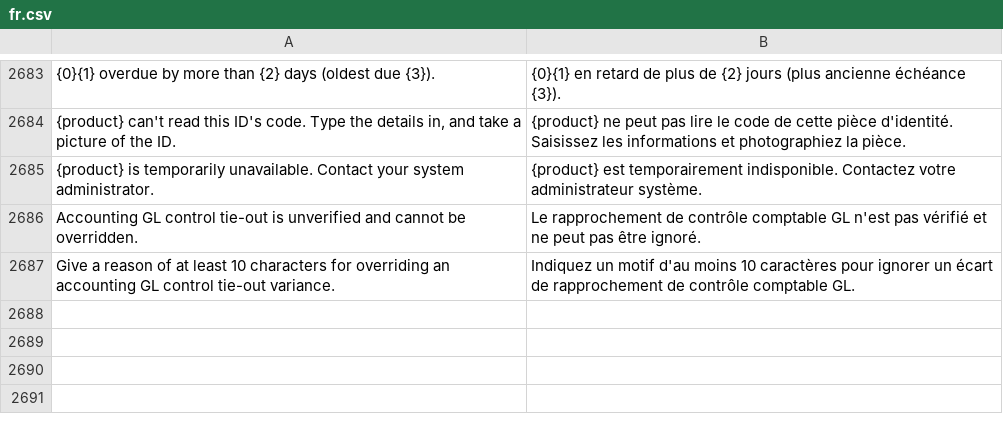
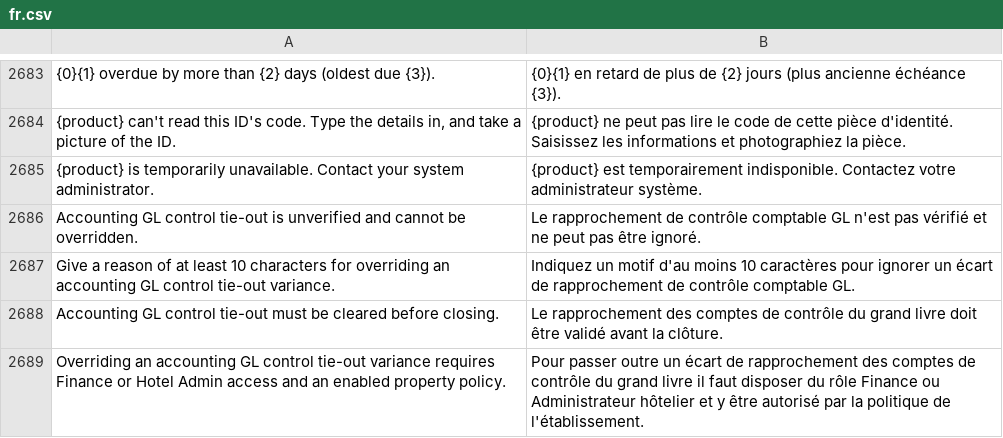
Before and after one commit to pmwanje2/kamra, a CSV file: kamra/translations/fr.csv, drawn as a sheet; only a part is shown, gaps mark what is left out; the diff names each change by its address in the sheet, - before the commit and + after, or states it on an @@ line.

```diff
--- a/kamra/translations/fr.csv
+++ b/kamra/translations/fr.csv
+row 2688: Accounting GL control tie-out must be cleared before closing. | Le rapprochement des comptes de contrôle du grand livre doit être validé avant la clôture.
+row 2689: Overriding an accounting GL control tie-out variance requires Finance or Hotel Admin access and an enabled property policy. | Pour passer outre un écart de rapprochement des comptes de contrôle du grand livre il faut disposer du rôle Finance ou Administrateur hôtelier et y être autorisé par la politique de l'établissement.
```
Also changed, not shown: kamra/translations/ar.csv, 9 other files.
